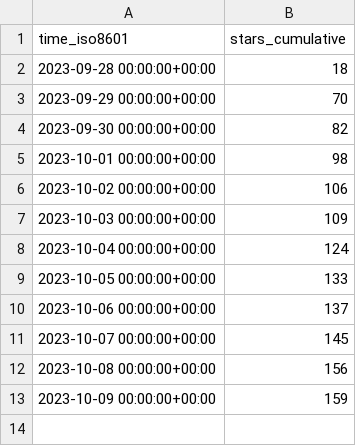
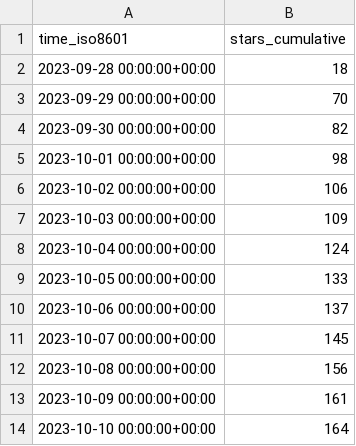
Before and after one commit to dbpunk-labs/state, a CSV file: dbpunk-labs/octogen/ghrs-data/stargazers.csv, drawn as a sheet.

```diff
--- a/dbpunk-labs/octogen/ghrs-data/stargazers.csv
+++ b/dbpunk-labs/octogen/ghrs-data/stargazers.csv
@@ -12,2 +12,3 @@ time_iso8601,stars_cumulative
 2023-10-08 00:00:00+00:00,156
-2023-10-09 00:00:00+00:00,159
+2023-10-09 00:00:00+00:00,161
+2023-10-10 00:00:00+00:00,164
```
